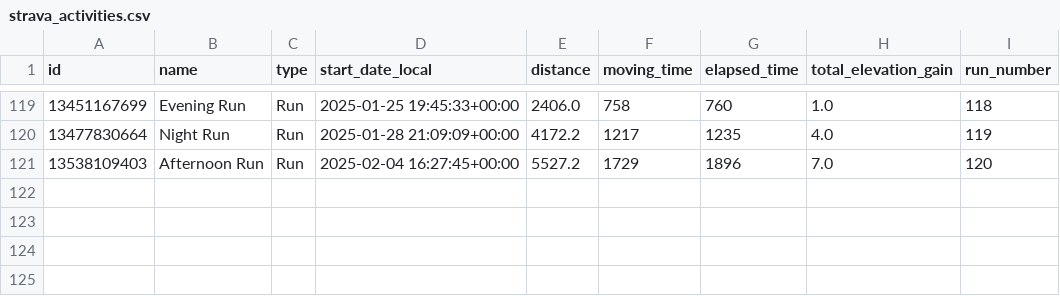
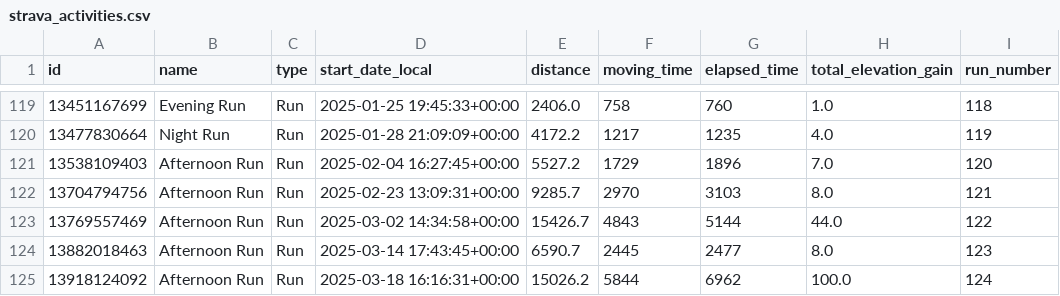
Before and after one commit to nicosrp/stravainsights, a CSV file: strava_activities.csv, drawn as a sheet; only a part is shown, gaps mark what is left out; the diff names each change by its address in the sheet, - before the commit and + after, or states it on an @@ line.

```diff
--- a/strava_activities.csv
+++ b/strava_activities.csv
+row 122: 13704794756 | Afternoon Run | Run | 2025-02-23 13:09:31+00:00 | 9285.7 | 2970 | 3103 | 8.0 | 121
+row 123: 13769557469 | Afternoon Run | Run | 2025-03-02 14:34:58+00:00 | 15426.7 | 4843 | 5144 | 44.0 | 122
+row 124: 13882018463 | Afternoon Run | Run | 2025-03-14 17:43:45+00:00 | 6590.7 | 2445 | 2477 | 8.0 | 123
+row 125: 13918124092 | Afternoon Run | Run | 2025-03-18 16:16:31+00:00 | 15026.2 | 5844 | 6962 | 100.0 | 124
```
Also changed, not shown: 7 other files.
